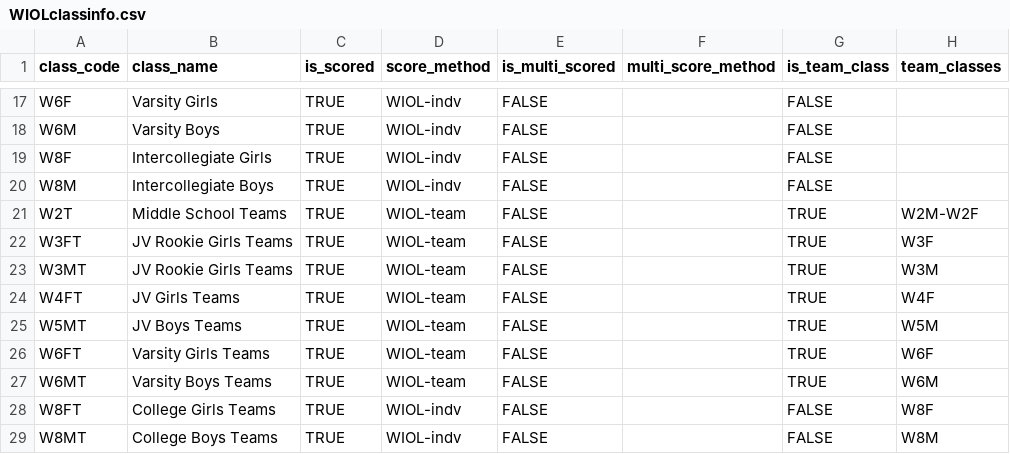
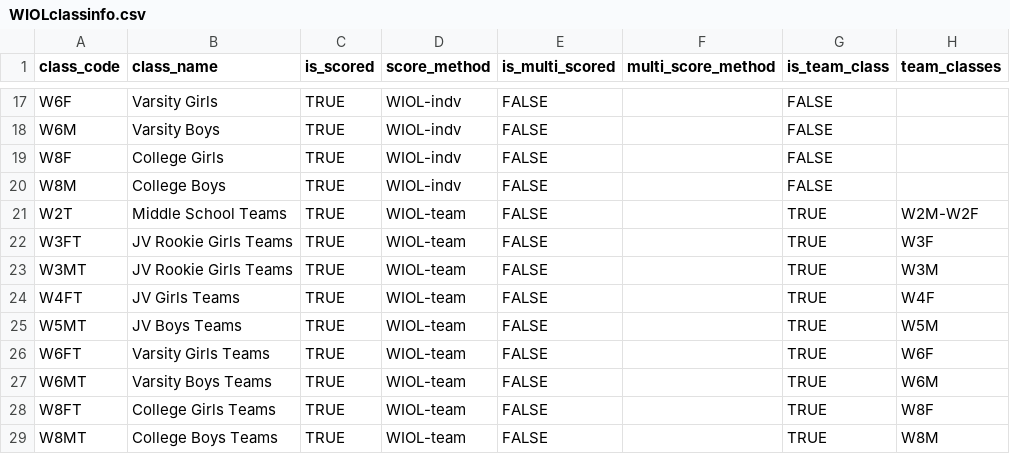
Before and after one commit to ercjns/O-coc-wifiscoring, a CSV file: coc_wifiscoring/static/WIOLclassinfo.csv, drawn as a sheet; only a part is shown, gaps mark what is left out.

Commit message:
fix teams

```diff
--- a/coc_wifiscoring/static/WIOLclassinfo.csv
+++ b/coc_wifiscoring/static/WIOLclassinfo.csv
@@ -18,4 +18,4 @@ W6F,Varsity Girls,TRUE,WIOL-indv,FALSE,,FALSE,
 W6M,Varsity Boys,TRUE,WIOL-indv,FALSE,,FALSE,
-W8F,Intercollegiate Girls,TRUE,WIOL-indv,FALSE,,FALSE,
-W8M,Intercollegiate Boys,TRUE,WIOL-indv,FALSE,,FALSE,
+W8F,College Girls,TRUE,WIOL-indv,FALSE,,FALSE,
+W8M,College Boys,TRUE,WIOL-indv,FALSE,,FALSE,
 W2T,Middle School Teams,TRUE,WIOL-team,FALSE,,TRUE,W2M-W2F
@@ -27,3 +27,3 @@ W6FT,Varsity Girls Teams,TRUE,WIOL-team,FALSE,,TRUE,W6F
 W6MT,Varsity Boys Teams,TRUE,WIOL-team,FALSE,,TRUE,W6M
-W8FT,College Girls Teams,TRUE,WIOL-indv,FALSE,,FALSE,W8F
-W8MT,College Boys Teams,TRUE,WIOL-indv,FALSE,,FALSE,W8M
+W8FT,College Girls Teams,TRUE,WIOL-team,FALSE,,TRUE,W8F
+W8MT,College Boys Teams,TRUE,WIOL-team,FALSE,,TRUE,W8M
```
